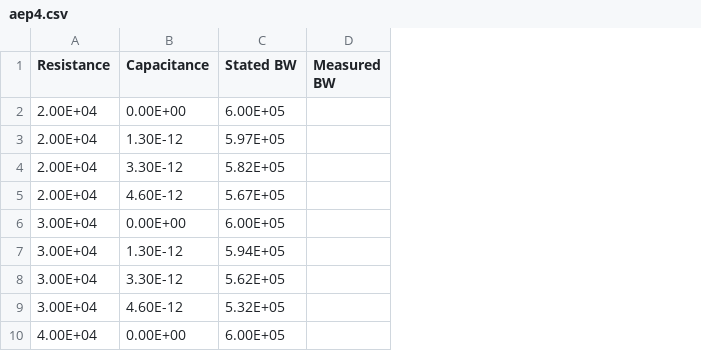
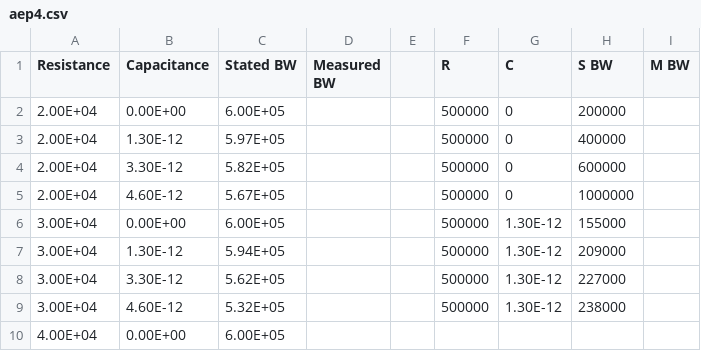
Before and after one commit to tommyj0/AEP4, a CSV file: aep4.csv, drawn as a sheet; only a part is shown; the diff names each change by its address in the sheet, - before the commit and + after, or states it on an @@ line.

```diff
--- a/aep4.csv
+++ b/aep4.csv
+column E, empty
+column F (R), rows 2-9: all 500000
+column G (C), rows 2-9: 0 | 0 | 0 | 0 | 1.30E-12 | 1.30E-12 | 1.30E-12 | 1.30E-12
+column H (S BW), rows 2-9: 200000 | 400000 | 600000 | 1000000 | 155000 | 209000 | 227000 | 238000
+column I (M BW), empty
```
Also changed, not shown: 16 other files.
